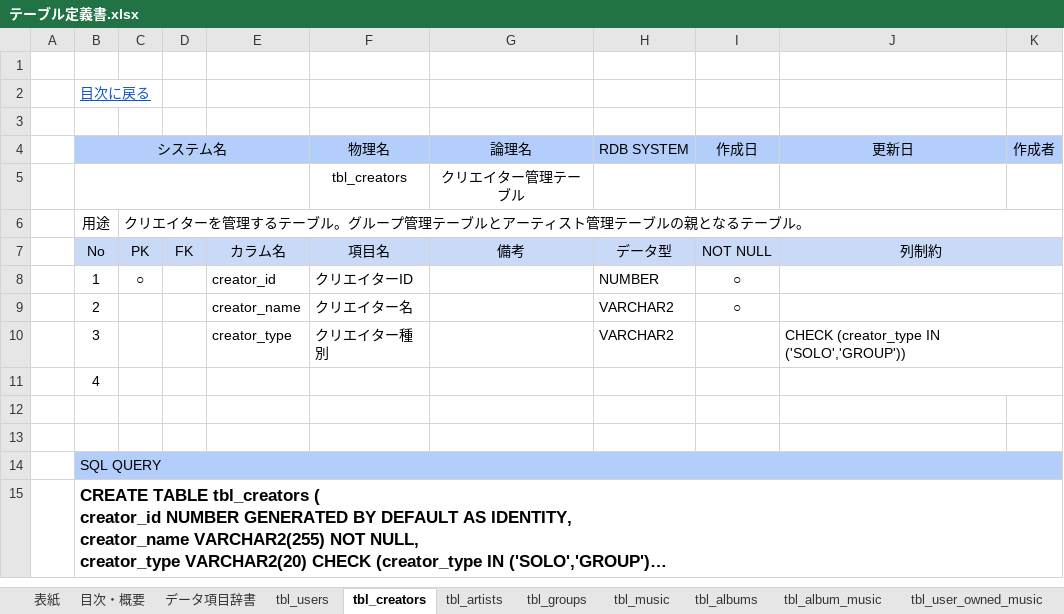
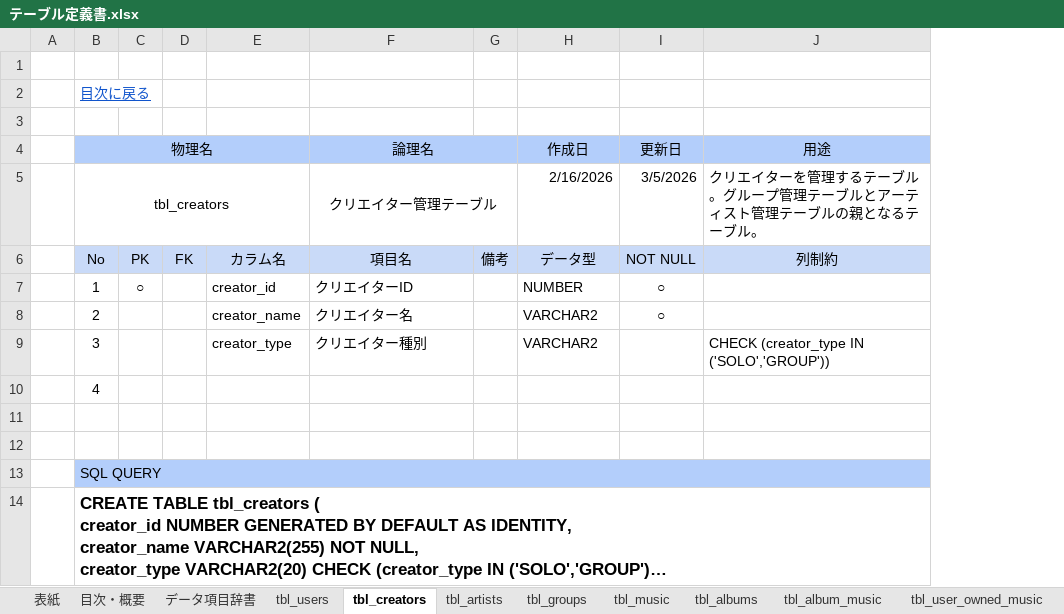
Before and after one commit to shueinakazima-git/music-app, an Excel workbook: doc/テーブル定義書.xlsx, sheet tbl_creators, drawn as a sheet; long unchanged cells end in …; values as stored, in another font and other column widths than the file's, no borders; removed rows and columns are numbered as before the commit, all else as after; the diff names each change by its address in the sheet, - before the commit and + after, or states it on an @@ line.

```diff
--- a/doc/テーブル定義書.xlsx (sheet tbl_creators)
+++ b/doc/テーブル定義書.xlsx (sheet tbl_creators)
-column F, rows 7-10: 項目名 | クリエイターID | クリエイター名 | クリエイター種別
+column G, row 6: 備考
-column K, empty
-row 4:  | システム名 |  |  |  | 物理名 | 論理名 | RDB SYSTEM | 作成日 | 更新日 | 作成者
-row 5:  |  |  |  |  | tbl_creators | クリエイター管理テーブル
-row 6:  | 用途 | クリエイターを管理するテーブル。グループ管理テーブルとアーティスト管理テーブルの親となるテーブル。
+row 4:  | 物理名 |  |  |  | 論理名 |  | 作成日 | 更新日 | 用途
+row 5:  | tbl_creators |  |  |  | クリエイター管理テーブル |  | 2/16/2026 | 3/5/2026 | クリエイターを管理するテーブル。グループ管理テーブルとアーティスト管理テーブルの親となるテーブル。
-F6: 備考
+F6: 項目名
-J7:K7 merged
-F7: (empty)
+F7: クリエイターID
-J8:K8 merged
-F8: (empty)
+F8: クリエイター名
-J9:K9 merged
-F9: (empty)
+F9: クリエイター種別
-J10:K10 merged
-J11:K11 merged
```
Also changed, not shown: sheet tbl_users, sheet tbl_group_members, sheet tbl_chords, sheet tbl_music, sheet tbl_setlist_music, sheet tbl_album_music, 11 more sheets, 26 other files.
